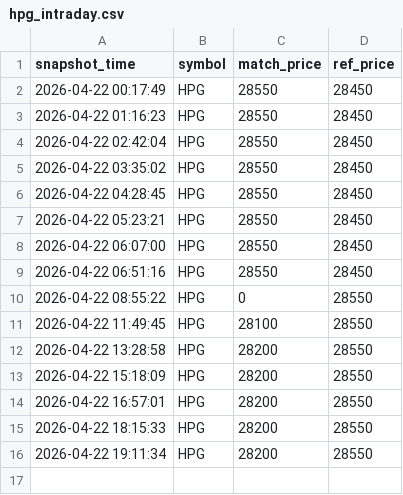
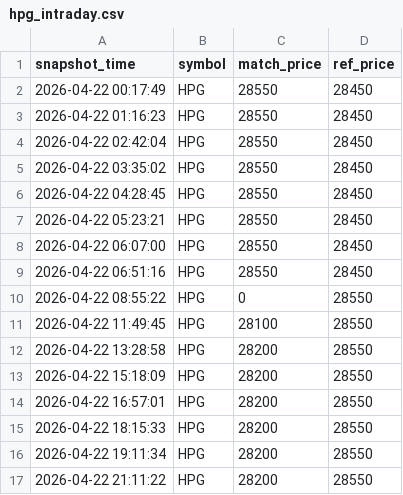
Before and after one commit to Huy24vt/stock-dashboard, a CSV file: data/intraday/2026-04-22/hpg_intraday.csv, drawn as a sheet.

```diff
--- a/data/intraday/2026-04-22/hpg_intraday.csv
+++ b/data/intraday/2026-04-22/hpg_intraday.csv
@@ -16 +16,2 @@
 2026-04-22 19:11:34,HPG,28200,28550
+2026-04-22 21:11:22,HPG,28200,28550
```
Also changed, not shown: data/intraday/2026-04-22/acb_intraday.csv, data/intraday/2026-04-22/fpt_intraday.csv.
